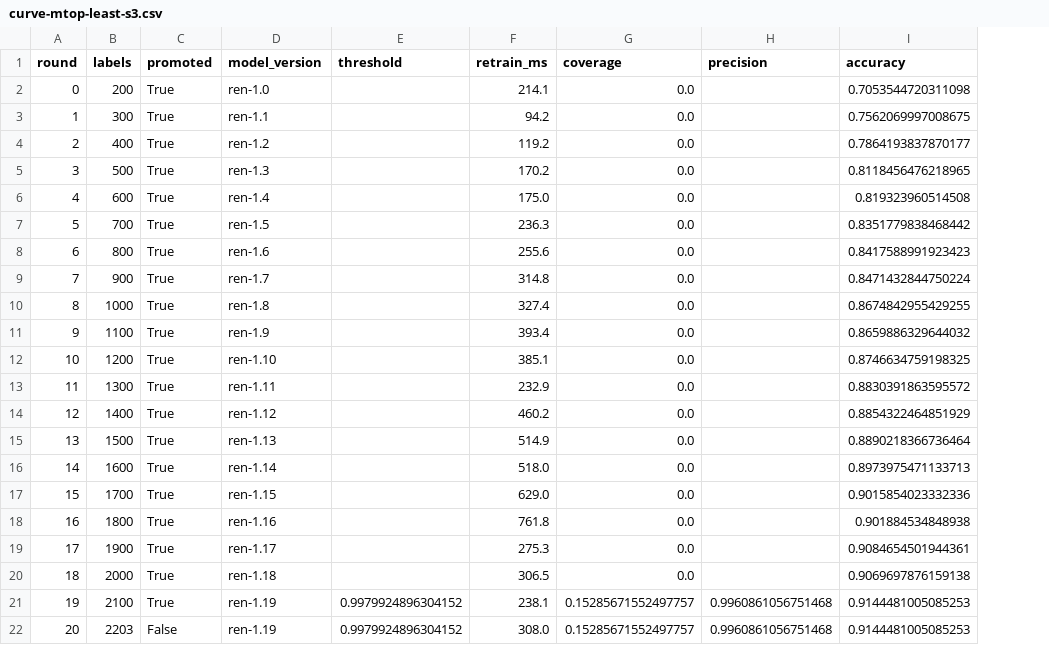
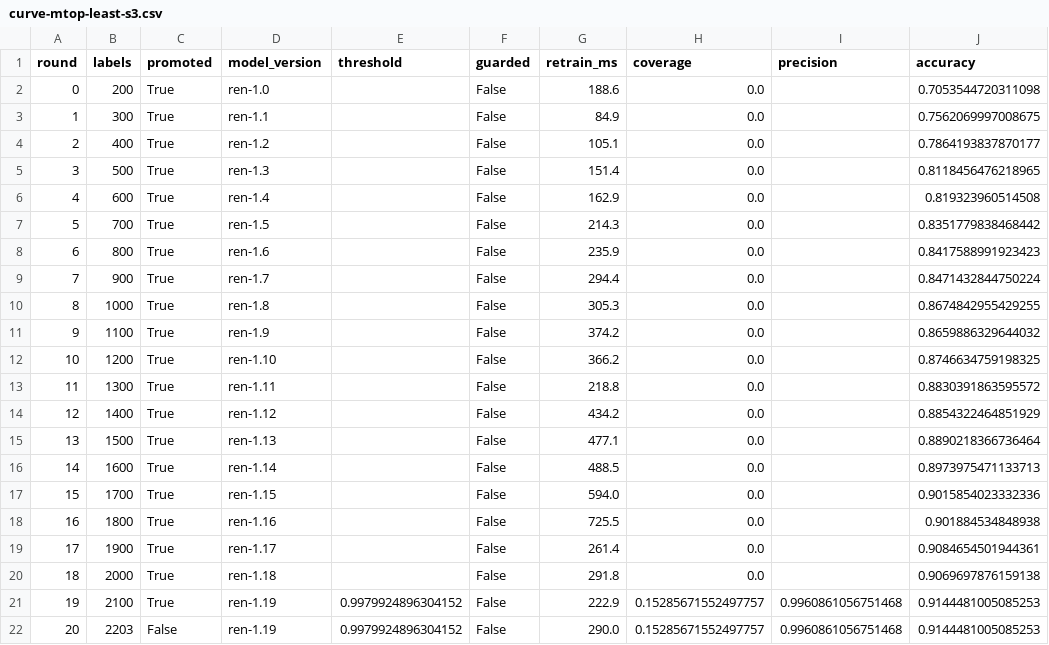
Before and after one commit to Rish-it/secnd, a CSV file: docs/results/s4/curve-mtop-least-s3.csv, drawn as a sheet; addresses are those after the commit; the diff names each change by its address in the sheet, - before the commit and + after, or states it on an @@ line.

```diff
--- a/docs/results/s4/curve-mtop-least-s3.csv
+++ b/docs/results/s4/curve-mtop-least-s3.csv
+column F (guarded), rows 2-22: all False
-G2 (retrain_ms): 214.1
+G2 (retrain_ms): 188.6
-G3 (retrain_ms): 94.2
+G3 (retrain_ms): 84.9
-G4 (retrain_ms): 119.2
+G4 (retrain_ms): 105.1
-G5 (retrain_ms): 170.2
+G5 (retrain_ms): 151.4
-G6 (retrain_ms): 175.0
+G6 (retrain_ms): 162.9
-G7 (retrain_ms): 236.3
+G7 (retrain_ms): 214.3
-G8 (retrain_ms): 255.6
+G8 (retrain_ms): 235.9
-G9 (retrain_ms): 314.8
+G9 (retrain_ms): 294.4
-G10 (retrain_ms): 327.4
+G10 (retrain_ms): 305.3
-G11 (retrain_ms): 393.4
+G11 (retrain_ms): 374.2
-G12 (retrain_ms): 385.1
+G12 (retrain_ms): 366.2
-G13 (retrain_ms): 232.9
+G13 (retrain_ms): 218.8
-G14 (retrain_ms): 460.2
+G14 (retrain_ms): 434.2
-G15 (retrain_ms): 514.9
+G15 (retrain_ms): 477.1
-G16 (retrain_ms): 518.0
+G16 (retrain_ms): 488.5
-G17 (retrain_ms): 629.0
+G17 (retrain_ms): 594.0
-G18 (retrain_ms): 761.8
+G18 (retrain_ms): 725.5
-G19 (retrain_ms): 275.3
+G19 (retrain_ms): 261.4
-G20 (retrain_ms): 306.5
+G20 (retrain_ms): 291.8
-G21 (retrain_ms): 238.1
+G21 (retrain_ms): 222.9
-G22 (retrain_ms): 308.0
+G22 (retrain_ms): 290.0
```
Also changed, not shown: docs/results/s4/curve-mtop-least-s1.csv, docs/results/s4/curve-mtop-least-s2.csv, 12 other files.
